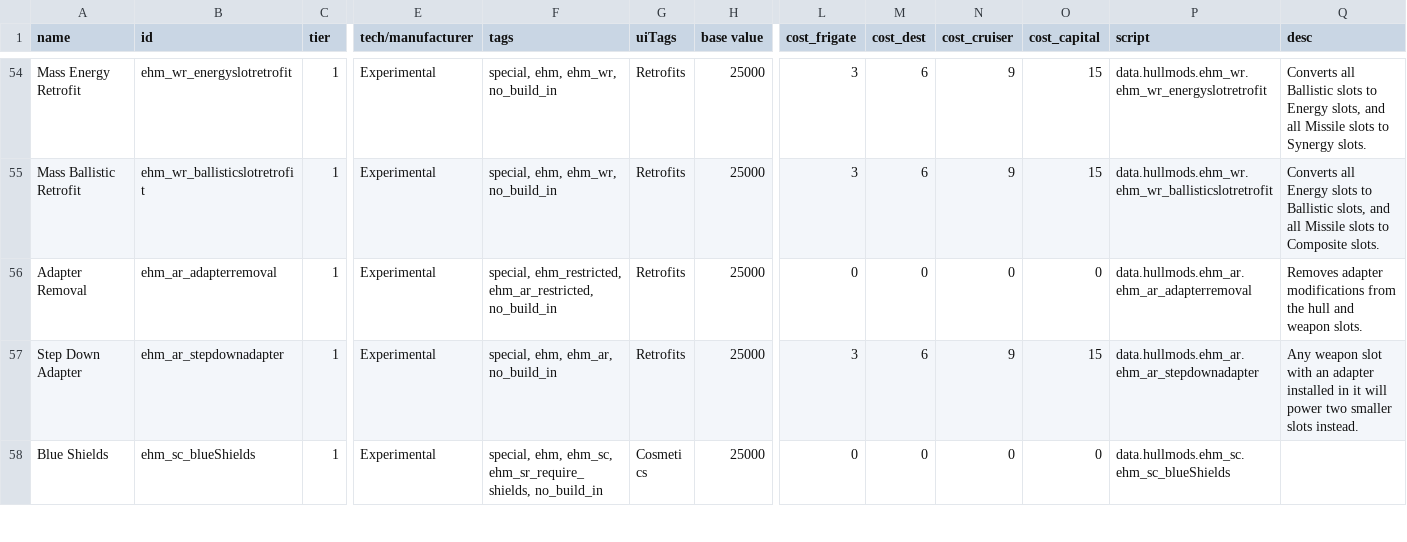
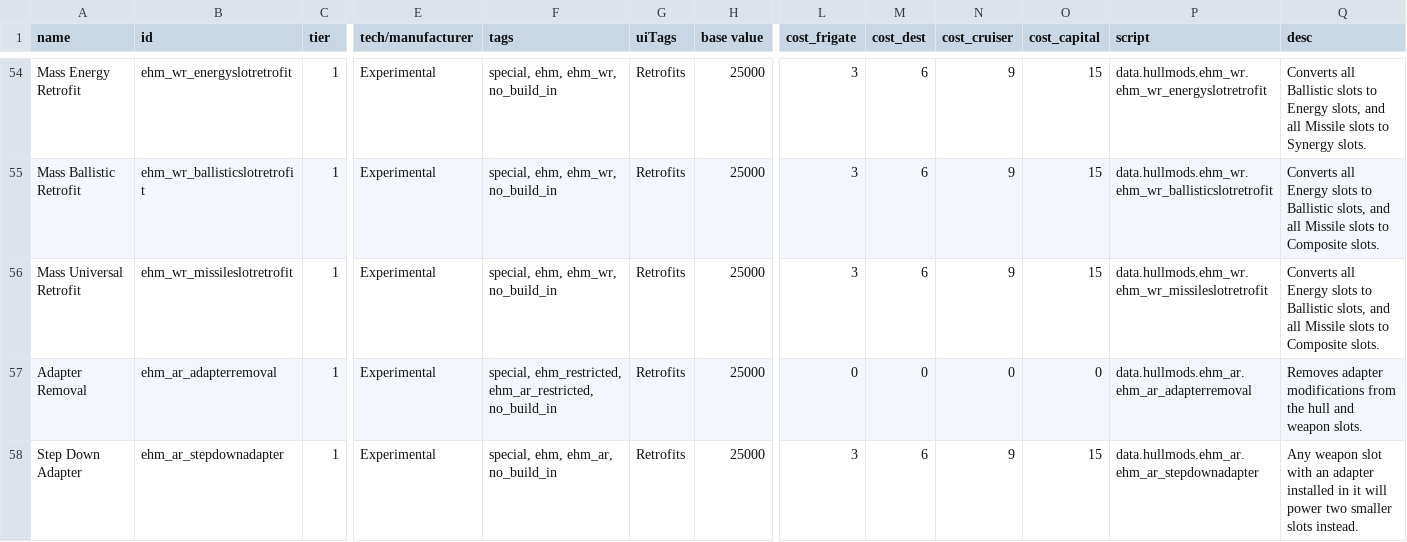
Before and after one commit to lyravega/lyr_ehm, a CSV file: data/hullmods/hull_mods.csv, drawn as a sheet; only a part is shown, gaps mark what is left out; the shorter side is filled out with more unchanged rows; rows hold the shown columns only; the diff names each change by its address in the sheet, - before the commit and + after, or states it on an @@ line.

```diff
--- a/data/hullmods/hull_mods.csv
+++ b/data/hullmods/hull_mods.csv
+row 56: Mass Universal Retrofit | ehm_wr_missileslotretrofit | 1 | Experimental | special, ehm, ehm_wr, no_build_in | Retrofits | 25000 | 3 | 6 | 9 | 15 | data.hullmods.ehm_wr.ehm_wr_missileslotretrofit | Converts all Energy slots to Ballistic slots, and all Missile slots to Composite slots.
```
Also changed, not shown: 6 other files.
